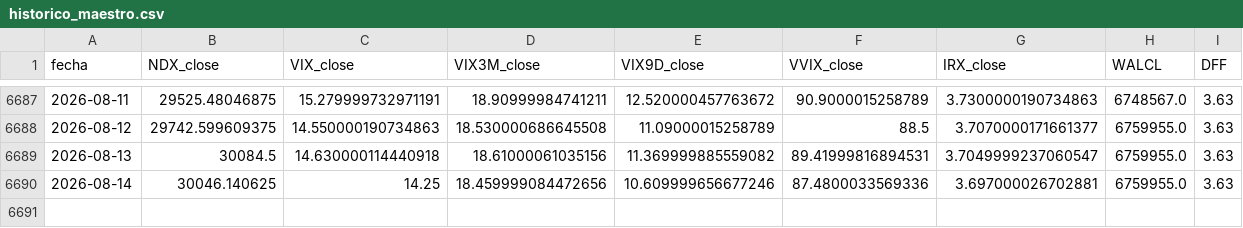
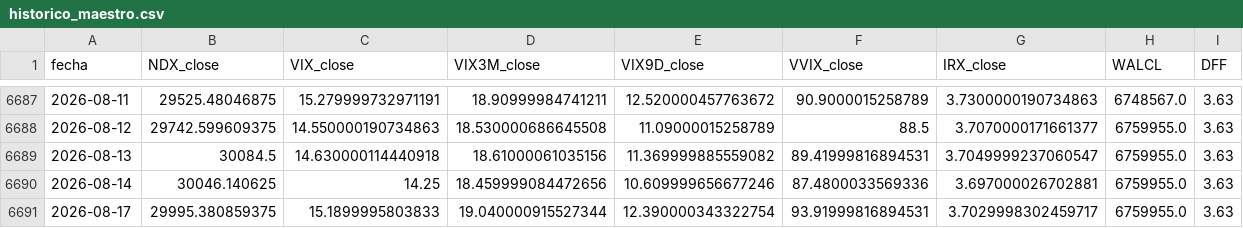
Before and after one commit to ManULoreN14/regimen-tilt-nq, a CSV file: historico_maestro.csv, drawn as a sheet; only a part is shown, gaps mark what is left out; the diff names each change by its address in the sheet, - before the commit and + after, or states it on an @@ line.

```diff
--- a/historico_maestro.csv
+++ b/historico_maestro.csv
+row 6691: 2026-08-17 | 29995.380859375 | 15.1899995803833 | 19.040000915527344 | 12.390000343322754 | 93.91999816894531 | 3.7029998302459717 | 6759955.0 | 3.63
```
Also changed, not shown: 2 other files.
